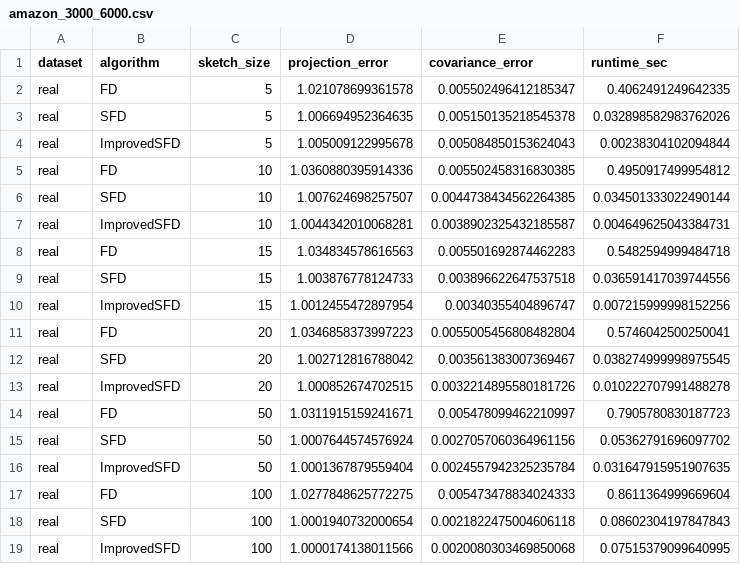
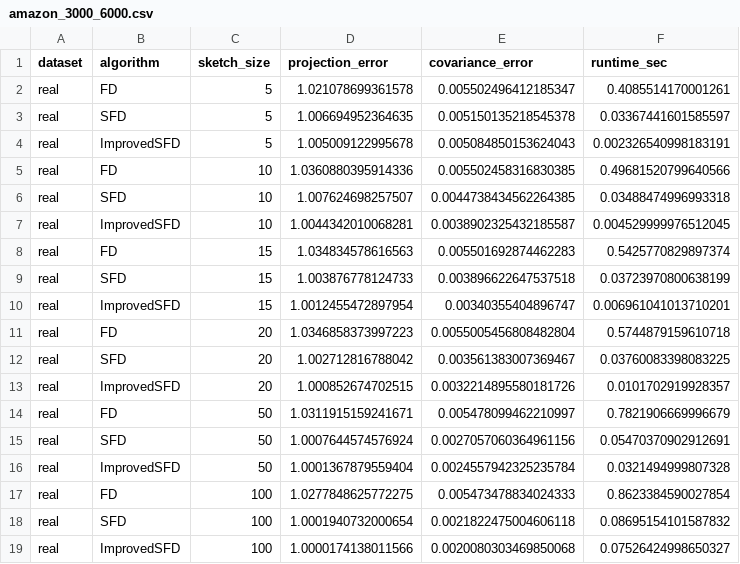
Before and after one commit to WPYii/sparse-frequent-directions-plus, a CSV file: resources/excel/amazon_3000_6000.csv, drawn as a sheet.

```diff
--- a/resources/excel/amazon_3000_6000.csv
+++ b/resources/excel/amazon_3000_6000.csv
@@ -1,19 +1,19 @@
 dataset,algorithm,sketch_size,projection_error,covariance_error,runtime_sec
-real,FD,5,1.021078699361578,0.005502496412185347,0.4062491249642335
-real,SFD,5,1.006694952364635,0.005150135218545378,0.032898582983762026
-real,ImprovedSFD,5,1.005009122995678,0.005084850153624043,0.00238304102094844
-real,FD,10,1.0360880395914336,0.005502458316830385,0.4950917499954812
-real,SFD,10,1.007624698257507,0.0044738434562264385,0.034501333022490144
-real,ImprovedSFD,10,1.0044342010068281,0.0038902325432185587,0.004649625043384731
-real,FD,15,1.034834578616563,0.005501692874462283,0.5482594999484718
-real,SFD,15,1.003876778124733,0.003896622647537518,0.036591417039744556
-real,ImprovedSFD,15,1.0012455472897954,0.00340355404896747,0.007215999998152256
-real,FD,20,1.0346858373997223,0.0055005456808482804,0.5746042500250041
-real,SFD,20,1.002712816788042,0.003561383007369467,0.038274999998975545
-real,ImprovedSFD,20,1.000852674702515,0.0032214895580181726,0.010222707991488278
-real,FD,50,1.0311915159241671,0.005478099462210997,0.7905780830187723
-real,SFD,50,1.0007644574576924,0.0027057060364961156,0.05362791696097702
-real,ImprovedSFD,50,1.0001367879559404,0.0024557942325235784,0.031647915951907635
-real,FD,100,1.0277848625772275,0.005473478834024333,0.8611364999669604
-real,SFD,100,1.0001940732000654,0.0021822475004606118,0.08602304197847843
-real,ImprovedSFD,100,1.0000174138011566,0.0020080303469850068,0.07515379099640995
+real,FD,5,1.021078699361578,0.005502496412185347,0.4085514170001261
+real,SFD,5,1.006694952364635,0.005150135218545378,0.03367441601585597
+real,ImprovedSFD,5,1.005009122995678,0.005084850153624043,0.002326540998183191
+real,FD,10,1.0360880395914336,0.005502458316830385,0.49681520799640566
+real,SFD,10,1.007624698257507,0.0044738434562264385,0.03488474996993318
+real,ImprovedSFD,10,1.0044342010068281,0.0038902325432185587,0.004529999976512045
+real,FD,15,1.034834578616563,0.005501692874462283,0.5425770829897374
+real,SFD,15,1.003876778124733,0.003896622647537518,0.03723970800638199
+real,ImprovedSFD,15,1.0012455472897954,0.00340355404896747,0.006961041013710201
+real,FD,20,1.0346858373997223,0.0055005456808482804,0.5744879159610718
+real,SFD,20,1.002712816788042,0.003561383007369467,0.03760083398083225
+real,ImprovedSFD,20,1.000852674702515,0.0032214895580181726,0.0101702919928357
+real,FD,50,1.0311915159241671,0.005478099462210997,0.7821906669996679
+real,SFD,50,1.0007644574576924,0.0027057060364961156,0.05470370902912691
+real,ImprovedSFD,50,1.0001367879559404,0.0024557942325235784,0.0321494999807328
+real,FD,100,1.0277848625772275,0.005473478834024333,0.8623384590027854
+real,SFD,100,1.0001940732000654,0.0021822475004606118,0.08695154101587832
+real,ImprovedSFD,100,1.0000174138011566,0.0020080303469850068,0.07526424998650327
```
Also changed, not shown: 6 other files.
